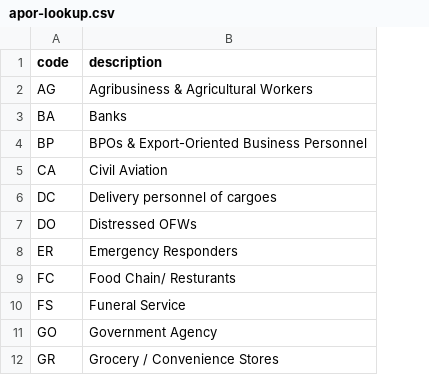
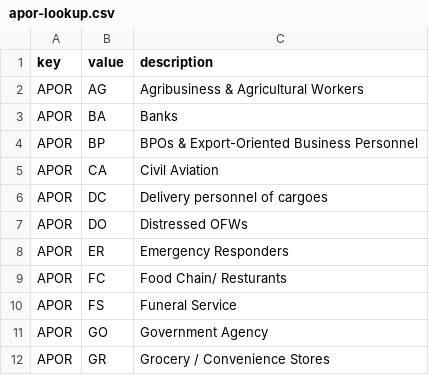
Before and after one commit to dctx/rapidpass-api, a CSV file: src/main/resources/db/changelog/apor-lookup.csv, drawn as a sheet; only a part is shown; addresses are those after the commit; the diff names each change by its address in the sheet, - before the commit and + after, or states it on an @@ line.

Commit message:
#137 consolidate lookup tables

```diff
--- a/src/main/resources/db/changelog/apor-lookup.csv
+++ b/src/main/resources/db/changelog/apor-lookup.csv
+column A (key), rows 2-12: all APOR
-B1: code
+B1: value
```
Also changed, not shown: src/main/resources/db/changelog/id_type-lookup.csv, 5 other files.
